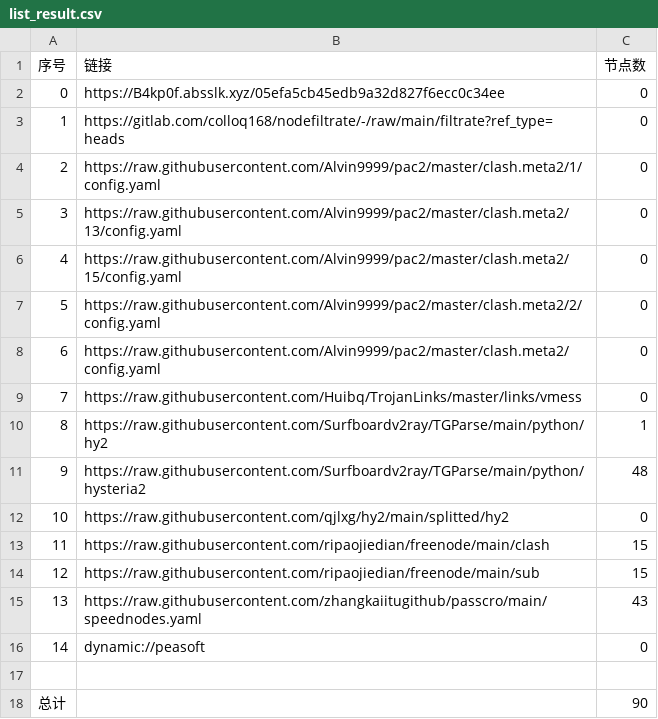
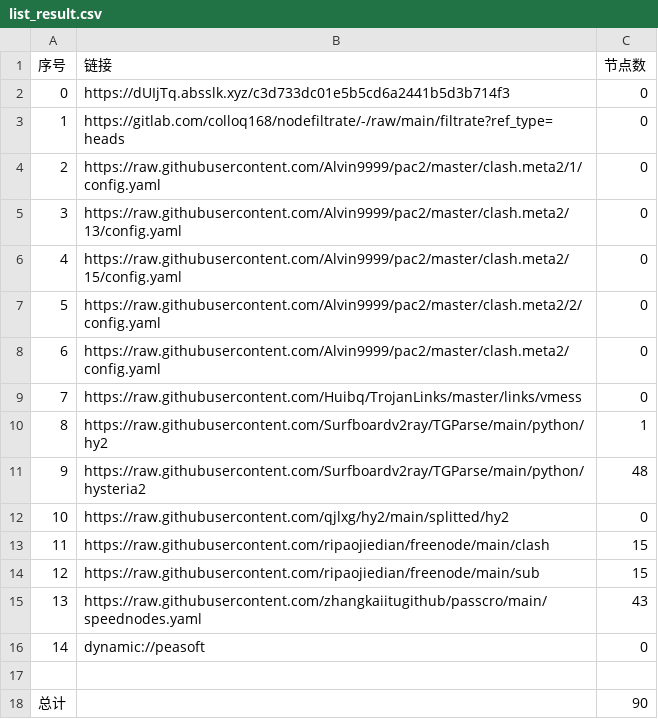
Before and after one commit to x-isd/AutoMergePublicNodes, a CSV file: list_result.csv, drawn as a sheet.

```diff
--- a/list_result.csv
+++ b/list_result.csv
@@ -1,3 +1,3 @@
 序号,链接,节点数
-0,https://B4kp0f.absslk.xyz/05efa5cb45edb9a32d827f6ecc0c34ee,0
+0,https://dUIjTq.absslk.xyz/c3d733dc01e5b5cd6a2441b5d3b714f3,0
 1,https://gitlab.com/colloq168/nodefiltrate/-/raw/main/filtrate?ref_type=heads,0
```
Also changed, not shown: 3 other files.
